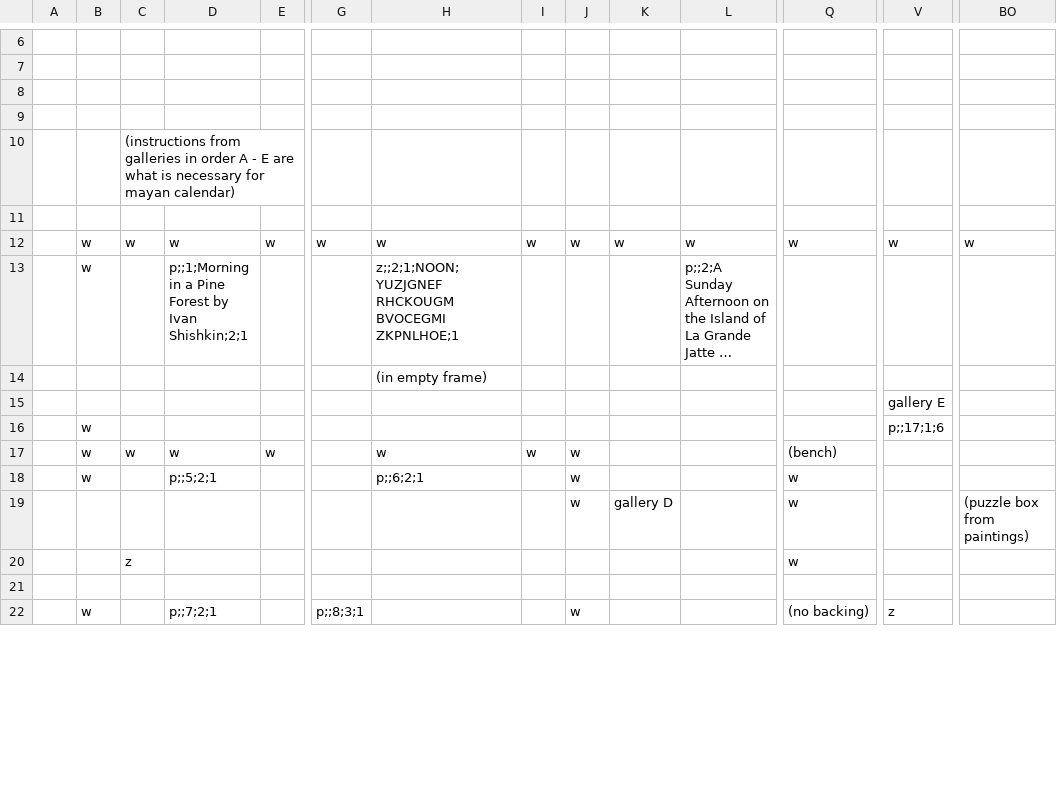
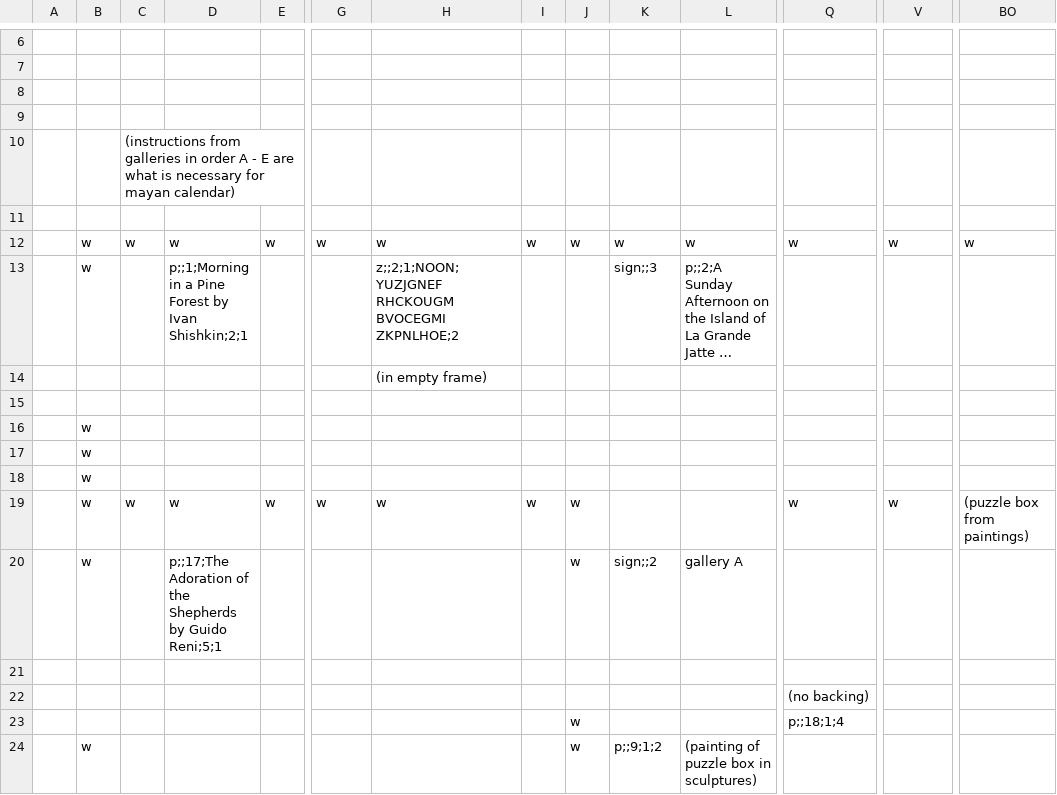
Before and after one commit to cometkaizo/PuzzleGame, a CSV file: src/main/resources/world/lobby/walls.csv, drawn as a sheet; only a part is shown, gaps mark what is left out; long unchanged cells end in …; removed rows and columns are numbered as before the commit, all else as after; rows hold the shown columns only; the diff covers the shown part only; the diff names each change by its address in the sheet, - before the commit and + after, or states it on an @@ line.

Commit message:
revamp combo lock gui, paintings, and signs

```diff
--- a/src/main/resources/world/lobby/walls.csv
+++ b/src/main/resources/world/lobby/walls.csv
-H13: …RHCKOUGM BVOCEGMI ZKPNLHOE;1
+H13: …RHCKOUGM BVOCEGMI ZKPNLHOE;2
-K13: (empty)
+K13: sign;;3
-V15: gallery E
+V15: (empty)
-V16: p;;17;1;6
+V16: (empty)
-C17: w
+C17: (empty)
-D17: w
+D17: (empty)
-E17: w
+E17: (empty)
-H17: w
+H17: (empty)
-I17: w
+I17: (empty)
-J17:J18: w
+J17:J18: (empty)
-Q17: (bench)
+Q17: (empty)
-D18: p;;5;2;1
+D18: (empty)
-H18: p;;6;2;1
+H18: (empty)
-Q18: w
+Q18: (empty)
+row 19:  | w | w | w | w | w | w | w | w |  |  | w | w | (puzzle box from paintings)
-B20: (empty)
+B20: w
-D20: (empty)
+D20: p;;17;The Adoration of the Shepherds by Guido Reni;5;1
-K20: gallery D
+K20: sign;;2
-L20: (empty)
+L20: gallery A
-Q20: w
+Q20: (empty)
-BO20: (puzzle box from paintings)
+BO20: (empty)
-row 20:  |  | z |  |  |  |  |  |  |  |  | w
-B22: w
+B22: (empty)
-D22: p;;7;2;1
+D22: (empty)
-G22: p;;8;3;1
+G22: (empty)
-J22: w
+J22: (empty)
-V22: z
+V22: (empty)
+row 23:  |  |  |  |  |  |  |  | w |  |  | p;;18;1;4
+row 24:  | w |  |  |  |  |  |  | w | p;;9;1;2 | (painting of puzzle box in sculptures)
```
Also changed, not shown: 1 added row, 3 removed rows and 50 edited cells elsewhere in this file, 38 other files.
